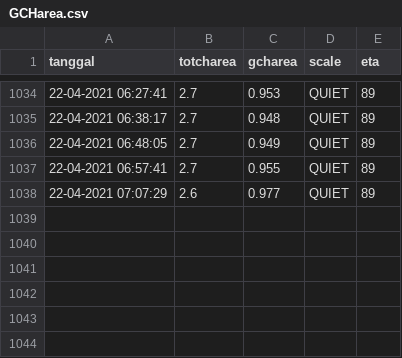
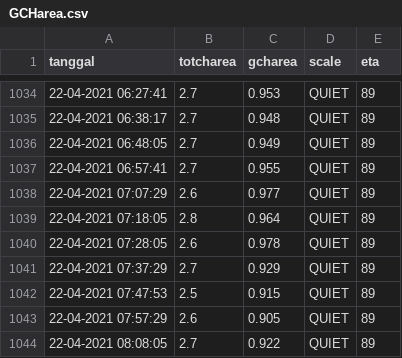
Before and after one commit to mzamzam/mzamzam.github.io, a CSV file: GCHarea.csv, drawn as a sheet; only a part is shown, gaps mark what is left out; the diff names each change by its address in the sheet, - before the commit and + after, or states it on an @@ line.

Commit message:
data terbaru

```diff
--- a/GCHarea.csv
+++ b/GCHarea.csv
+row 1039: 22-04-2021 07:18:05 | 2.8 | 0.964 | QUIET | 89
+row 1040: 22-04-2021 07:28:05 | 2.6 | 0.978 | QUIET | 89
+row 1041: 22-04-2021 07:37:29 | 2.7 | 0.929 | QUIET | 89
+row 1042: 22-04-2021 07:47:53 | 2.5 | 0.915 | QUIET | 89
+row 1043: 22-04-2021 07:57:29 | 2.6 | 0.905 | QUIET | 89
+row 1044: 22-04-2021 08:08:05 | 2.7 | 0.922 | QUIET | 89
```
